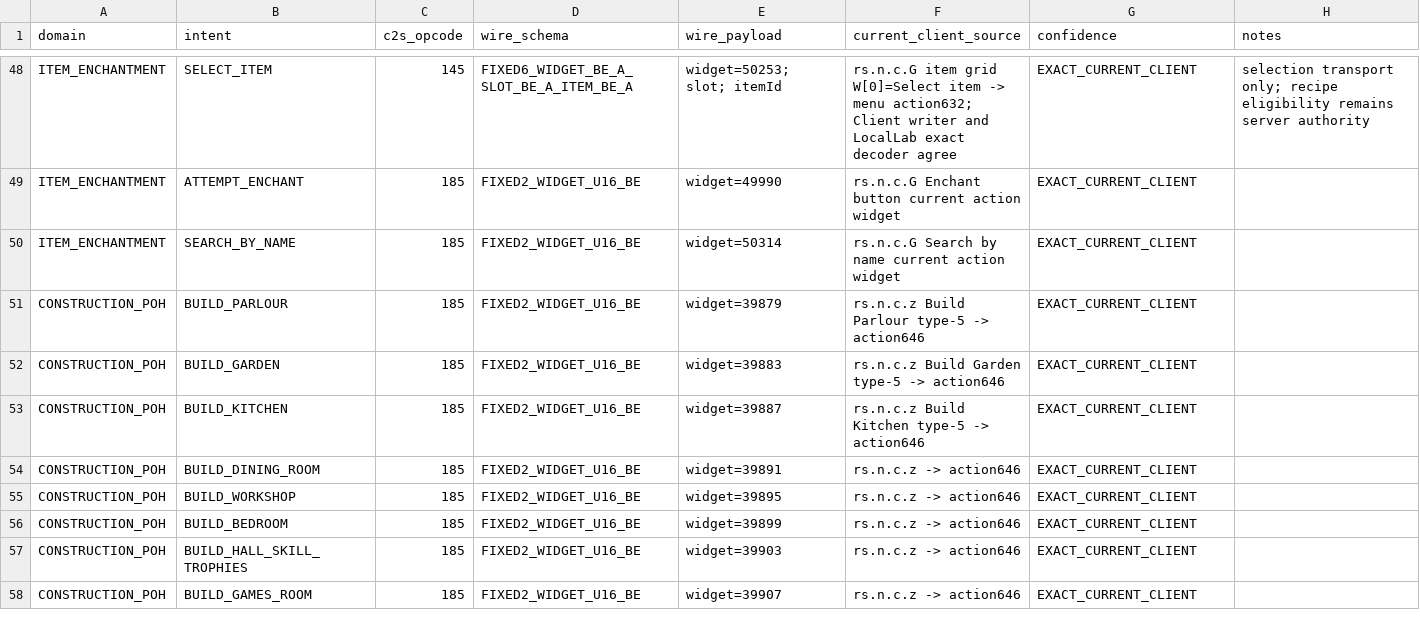
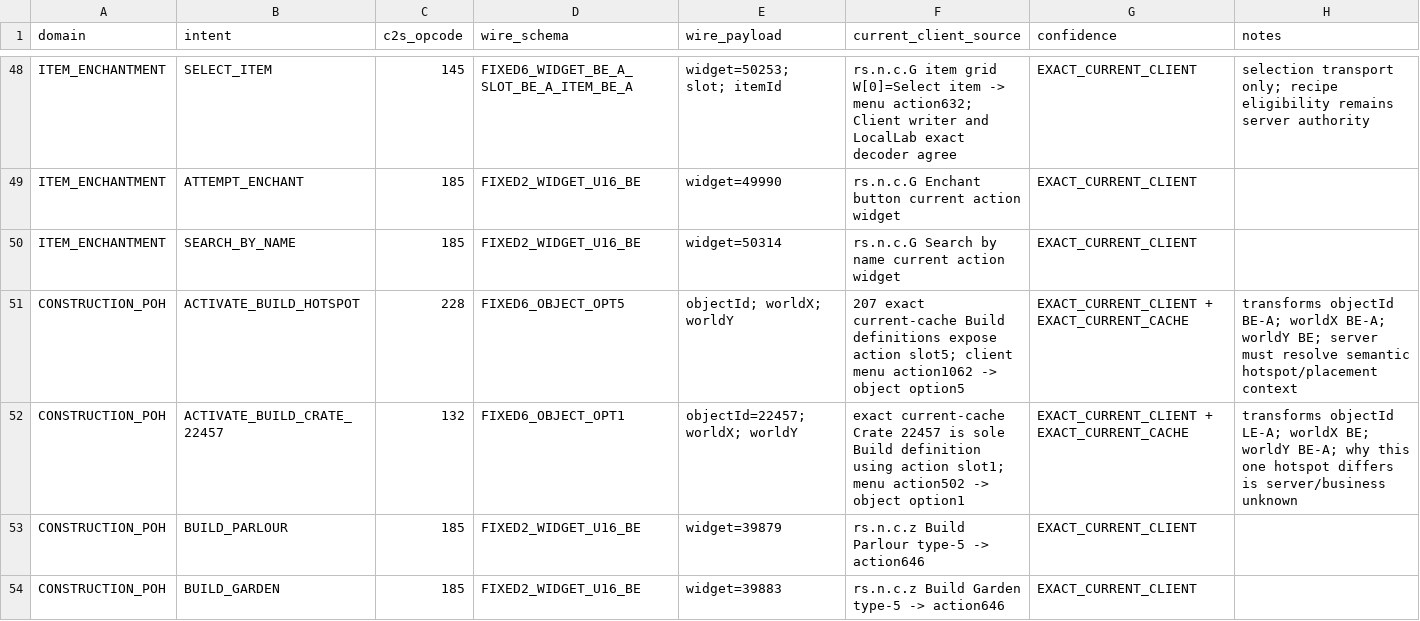
Before and after one commit to Trexzo/SpawnPK-RE, a CSV file: research/EXACT_C2S_DOMAIN_ACTIONS_R2.csv, drawn as a sheet; only a part is shown, gaps mark what is left out; the shorter side is filled out with more unchanged rows.

Commit message:
Catalog exact Construction hotspot object actions

```diff
--- a/research/EXACT_C2S_DOMAIN_ACTIONS_R2.csv
+++ b/research/EXACT_C2S_DOMAIN_ACTIONS_R2.csv
@@ -50,2 +50,4 @@ ITEM_ENCHANTMENT,ATTEMPT_ENCHANT,185,FIXED2_WIDGET_U16_BE,"widget=49990","rs.n.c
 ITEM_ENCHANTMENT,SEARCH_BY_NAME,185,FIXED2_WIDGET_U16_BE,"widget=50314","rs.n.c.G Search by name current action widget",EXACT_CURRENT_CLIENT,
+CONSTRUCTION_POH,ACTIVATE_BUILD_HOTSPOT,228,FIXED6_OBJECT_OPT5,"objectId; worldX; worldY","207 exact current-cache Build definitions expose action slot5; client menu action1062 -> object option5","EXACT_CURRENT_CLIENT + EXACT_CURRENT_CACHE","transforms objectId BE-A; worldX BE-A; worldY BE; server must resolve semantic hotspot/placement context"
+CONSTRUCTION_POH,ACTIVATE_BUILD_CRATE_22457,132,FIXED6_OBJECT_OPT1,"objectId=22457; worldX; worldY","exact current-cache Crate 22457 is sole Build definition using action slot1; menu action502 -> object option1","EXACT_CURRENT_CLIENT + EXACT_CURRENT_CACHE","transforms objectId LE-A; worldX BE; worldY BE-A; why this one hotspot differs is server/business unknown"
 CONSTRUCTION_POH,BUILD_PARLOUR,185,FIXED2_WIDGET_U16_BE,"widget=39879","rs.n.c.z Build Parlour type-5 -> action646",EXACT_CURRENT_CLIENT,
```
